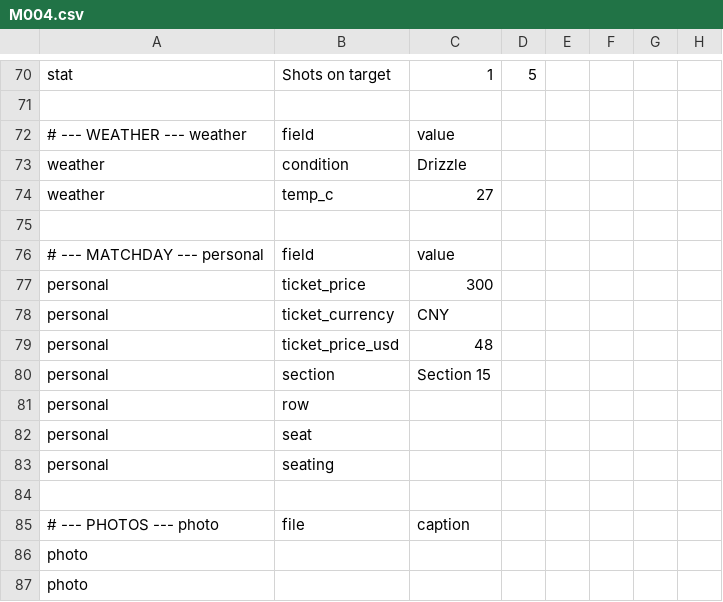
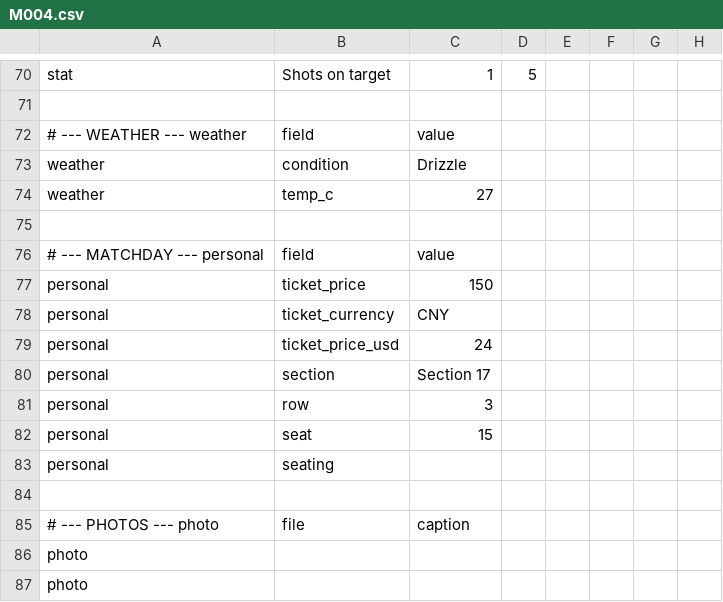
Before and after one commit to XuhuiJin1215/Matchday, a CSV file: data/M004.csv, drawn as a sheet; only a part is shown, gaps mark what is left out; the diff names each change by its address in the sheet, - before the commit and + after, or states it on an @@ line.

Commit message:
corrected seats

```diff
--- a/data/M004.csv
+++ b/data/M004.csv
-C77: 300
+C77: 150
-C79: 48
+C79: 24
-C80: Section 15
+C80: Section 17
-C81: (empty)
+C81: 3
-C82: (empty)
+C82: 15
```
